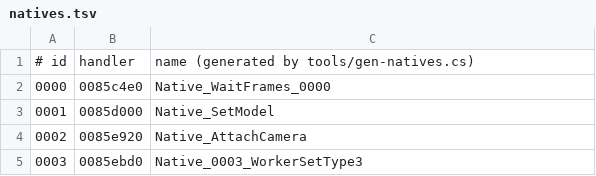
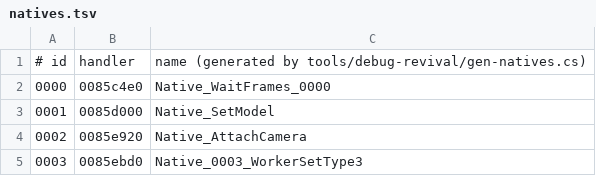
Before and after one commit to yutamago/ffx-mods, a TSV file: mods/debug-revival/Script/natives.tsv, drawn as a sheet; only a part is shown.

Commit message:
Debug Revival joins the family as yuta.debug-revival
The mod builds with the others against the shared library (namespace Yuta.FfxMods.DebugRevival),
registers with ModHost so the F8 window lists it, ships as yuta.debug-revival-<version>.zip
without settings.default.toml (it has no settings) and installs with install.cmd. Its tools
moved to tools/debug-revival (CI builds them), its docs to docs/debug-revival; README, README.txt,
CLAUDE.md and docs/ci.md describe it, with how to remove the old yuta.debugrevival.

```diff
--- a/mods/debug-revival/Script/natives.tsv
+++ b/mods/debug-revival/Script/natives.tsv
@@ -1,2 +1,2 @@
-# id	handler	name  (generated by tools/gen-natives.cs)
+# id	handler	name  (generated by tools/debug-revival/gen-natives.cs)
 0000	0085c4e0	Native_WaitFrames_0000
```
Also changed, not shown: 49 other files.
